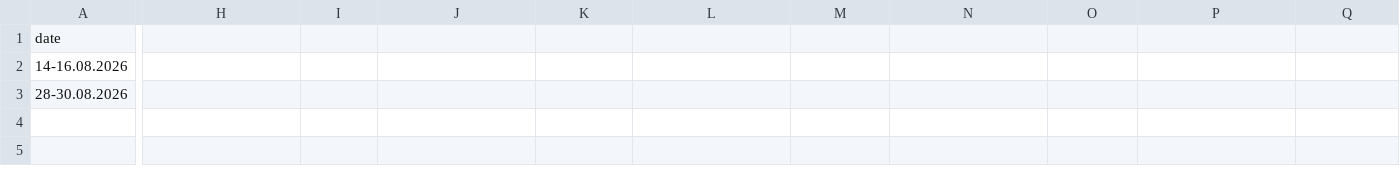
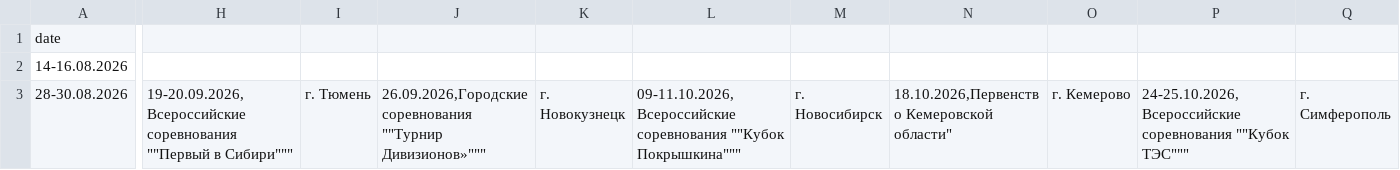
Before and after one commit to matveich877/FKN_NVKZ, a CSV file: data/calendar.csv, drawn as a sheet; only a part is shown, gaps mark what is left out; the diff names each change by its address in the sheet, - before the commit and + after, or states it on an @@ line.

Commit message:
Update calendar.csv

```diff
--- a/data/calendar.csv
+++ b/data/calendar.csv
-H3: (empty)
+H3: 19-20.09.2026,Всероссийские соревнования ""Первый в Сибири"""
-I3: (empty)
+I3: г. Тюмень
-J3: (empty)
+J3: 26.09.2026,Городские соревнования ""Турнир Дивизионов»"""
-K3: (empty)
+K3: г. Новокузнецк
-L3: (empty)
+L3: 09-11.10.2026,Всероссийские соревнования ""Кубок Покрышкина"""
-M3: (empty)
+M3: г. Новосибирск
-N3: (empty)
+N3: 18.10.2026,Первенство Кемеровской области"
-O3: (empty)
+O3: г. Кемерово
-P3: (empty)
+P3: 24-25.10.2026,Всероссийские соревнования ""Кубок ТЭС"""
-Q3: (empty)
+Q3: г. Симферополь
```
